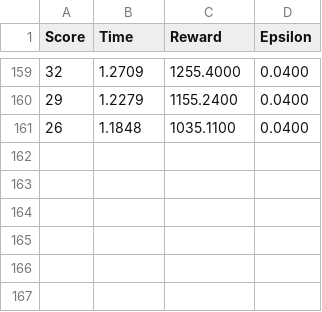
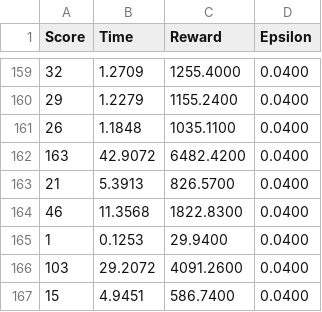
Before and after one commit to vadymshturkhal/snake, a CSV file: data/latest.csv, drawn as a sheet; only a part is shown, gaps mark what is left out; the diff names each change by its address in the sheet, - before the commit and + after, or states it on an @@ line.

Commit message:
Added rewards to start.

```diff
--- a/data/latest.csv
+++ b/data/latest.csv
+row 162: 163 | 42.9072 | 6482.4200 | 0.0400
+row 163: 21 | 5.3913 | 826.5700 | 0.0400
+row 164: 46 | 11.3568 | 1822.8300 | 0.0400
+row 165: 1 | 0.1253 | 29.9400 | 0.0400
+row 166: 103 | 29.2072 | 4091.2600 | 0.0400
+row 167: 15 | 4.9451 | 586.7400 | 0.0400
```
Also changed, not shown: 2 other files.
